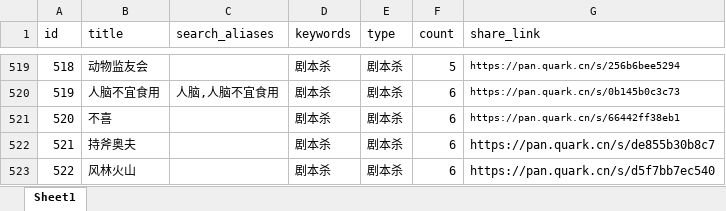
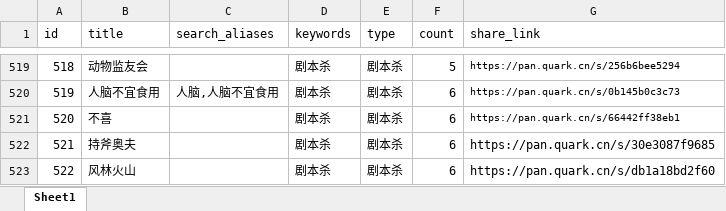
Before and after one commit to weiyingjun122/quark-dynamic, an Excel workbook: resources.xlsx, sheet Sheet1, drawn as a sheet; only a part is shown, gaps mark what is left out; values as stored, in another font and other column widths than the file's, no borders; the diff names each change by its address in the sheet, - before the commit and + after, or states it on an @@ line.

Commit message:
Merge remote changes

```diff
--- a/resources.xlsx (sheet Sheet1)
+++ b/resources.xlsx (sheet Sheet1)
-G522 (share_link): https://pan.quark.cn/s/de855b30b8c7
+G522 (share_link): https://pan.quark.cn/s/30e3087f9685
-G523 (share_link): https://pan.quark.cn/s/d5f7bb7ec540
+G523 (share_link): https://pan.quark.cn/s/db1a18bd2f60
```
